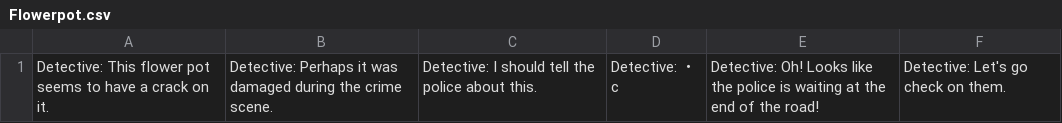
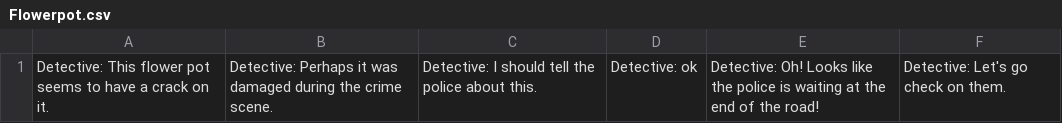
Before and after one commit to Ben04C/nsi-jeu, a CSV file: assets/Dialogues/Flowerpot.csv, drawn as a sheet.

```diff
--- a/assets/Dialogues/Flowerpot.csv
+++ b/assets/Dialogues/Flowerpot.csv
@@ -1 +1 @@
-Detective: This flower pot seems to have a crack on it.,Detective: Perhaps it was damaged during the crime scene.,Detective: I should tell the police about this.,Detective: ・c,Detective: Oh! Looks like the police is waiting at the end of the road!,Detective: Let's go check on them.
+"Detective: This flower pot seems to have a crack on it.","Detective: Perhaps it was damaged during the crime scene.","Detective: I should tell the police about this.","Detective: ok","Detective: Oh! Looks like the police is waiting at the end of the road!","Detective: Let's go check on them."
```
Also changed, not shown: assets/Dialogues/MainDialogues (not used).csv, assets/Dialogues/MainDialogues.csv, 5 other files.
